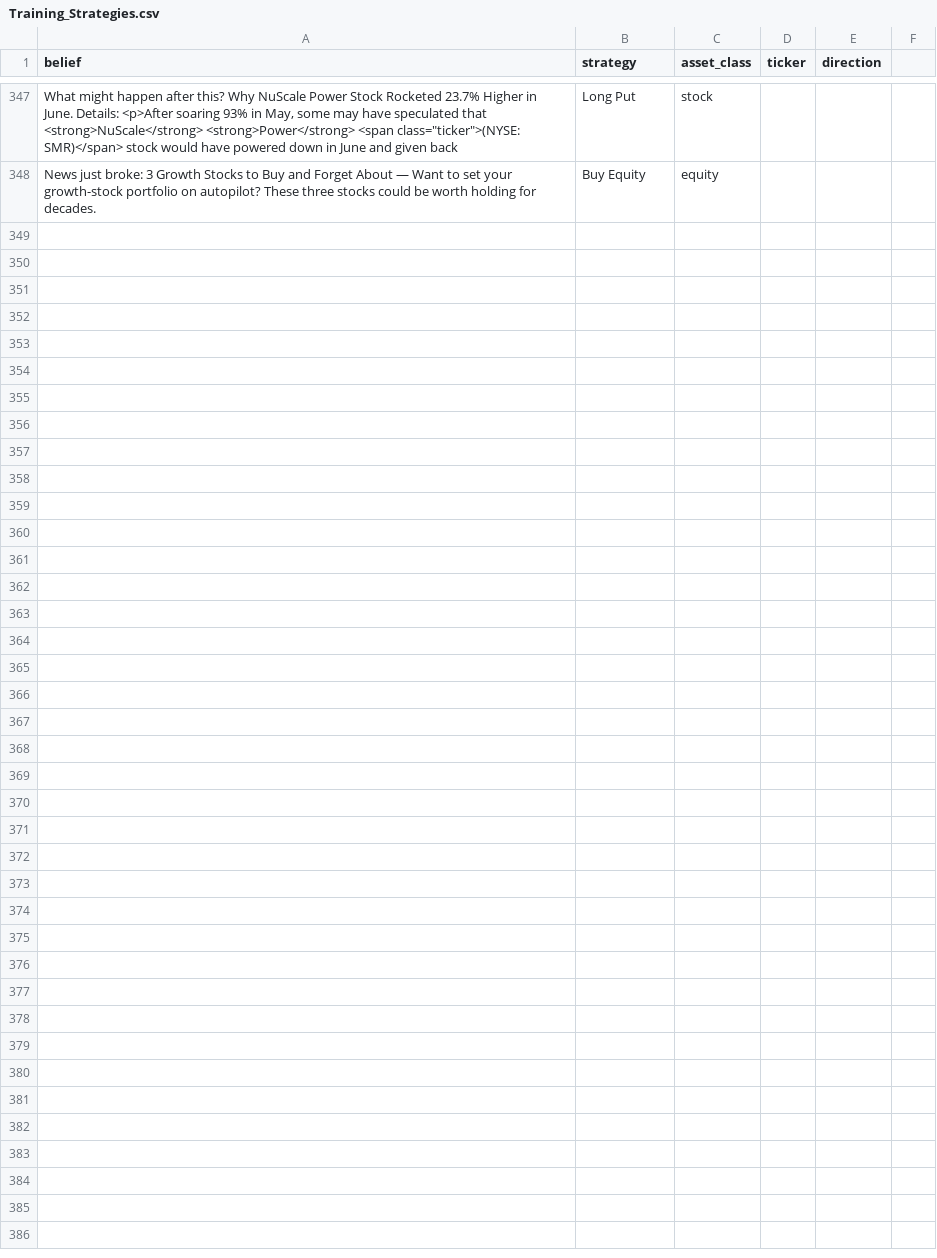
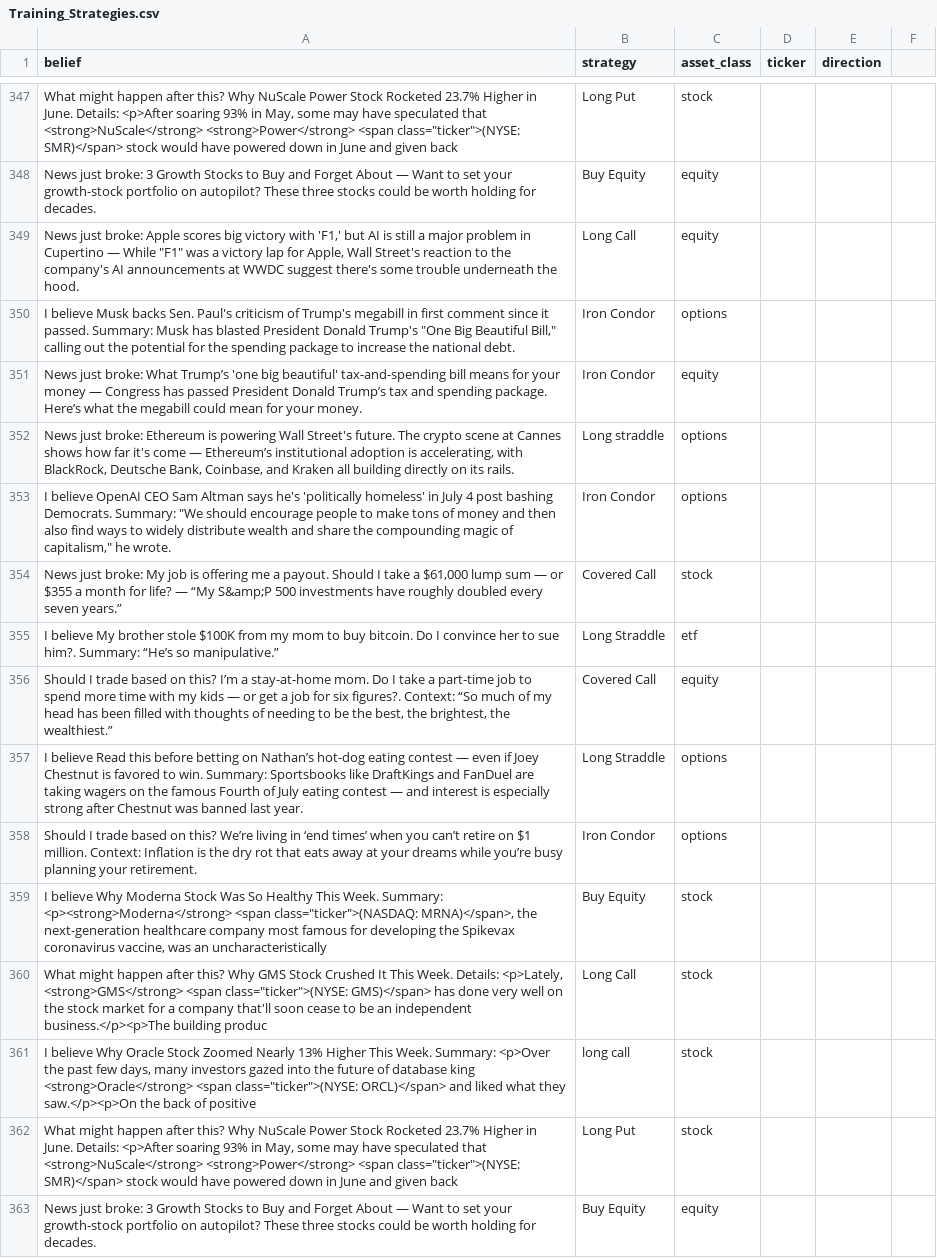
Before and after one commit to msawaged/MarketPlaygroundV3, a CSV file: backend/Training_Strategies.csv, drawn as a sheet; only a part is shown, gaps mark what is left out; the diff names each change by its address in the sheet, - before the commit and + after, or states it on an @@ line.

```diff
--- a/backend/Training_Strategies.csv
+++ b/backend/Training_Strategies.csv
+row 349: News just broke: Apple scores big victory with 'F1,' but AI is still a major problem in Cupertino — While "F1" was a victory lap for Apple, Wall Street's reaction to the company's AI announcements at WWDC suggest there's some trouble underneath the hood. | Long Call | equity
+row 350: I believe Musk backs Sen. Paul's criticism of Trump's megabill in first comment since it passed. Summary: Musk has blasted President Donald Trump's "One Big Beautiful Bill," calling out the potential for the spending package to increase the national debt. | Iron Condor | options
+row 351: News just broke: What Trump’s 'one big beautiful' tax-and-spending bill means for your money — Congress has passed President Donald Trump’s tax and spending package. Here’s what the megabill could mean for your money. | Iron Condor | equity
+row 352: News just broke: Ethereum is powering Wall Street's future. The crypto scene at Cannes shows how far it's come — Ethereum’s institutional adoption is accelerating, with BlackRock, Deutsche Bank, Coinbase, and Kraken all building directly on its rails. | Long straddle | options
+row 353: I believe OpenAI CEO Sam Altman says he's 'politically homeless' in July 4 post bashing Democrats. Summary: "We should encourage people to make tons of money and then also find ways to widely distribute wealth and share the compounding magic of capitalism," he wrote. | Iron Condor | options
+row 354: News just broke: My job is offering me a payout. Should I take a $61,000 lump sum — or $355 a month for life? — “My S&amp;P 500 investments have roughly doubled every seven years.” | Covered Call | stock
+row 355: I believe My brother stole $100K from my mom to buy bitcoin. Do I convince her to sue him?. Summary: “He’s so manipulative.” | Long Straddle | etf
+row 356: Should I trade based on this? I’m a stay-at-home mom. Do I take a part-time job to spend more time with my kids — or get a job for six figures?. Context: “So much of my head has been filled with thoughts of needing to be the best, the brightest, the wealthiest.” | Covered Call | equity
+row 357: I believe Read this before betting on Nathan’s hot-dog eating contest — even if Joey Chestnut is favored to win. Summary: Sportsbooks like DraftKings and FanDuel are taking wagers on the famous Fourth of July eating contest — and interest is especially strong after Chestnut was banned last year. | Long Straddle | options
+row 358: Should I trade based on this? We’re living in ‘end times’ when you can’t retire on $1 million. Context: Inflation is the dry rot that eats away at your dreams while you’re busy planning your retirement. | Iron Condor | options
+row 359: I believe Why Moderna Stock Was So Healthy This Week. Summary: <p><strong>Moderna</strong> <span class="ticker">(NASDAQ: MRNA)</span>, the next-generation healthcare company most famous for developing the Spikevax coronavirus vaccine, was an uncharacteristically | Buy Equity | stock
+row 360: What might happen after this? Why GMS Stock Crushed It This Week. Details: <p>Lately, <strong>GMS</strong> <span class="ticker">(NYSE: GMS)</span> has done very well on the stock market for a company that'll soon cease to be an independent business.</p><p>The building produc | Long Call | stock
+row 361: I believe Why Oracle Stock Zoomed Nearly 13% Higher This Week. Summary: <p>Over the past few days, many investors gazed into the future of database king <strong>Oracle</strong> <span class="ticker">(NYSE: ORCL)</span> and liked what they saw.</p><p>On the back of positive | long call | stock
+row 362: What might happen after this? Why NuScale Power Stock Rocketed 23.7% Higher in June. Details: <p>After soaring 93% in May, some may have speculated that <strong>NuScale</strong> <strong>Power</strong> <span class="ticker">(NYSE: SMR)</span> stock would have powered down in June and given back | Long Put | stock
+row 363: News just broke: 3 Growth Stocks to Buy and Forget About — Want to set your growth-stock portfolio on autopilot? These three stocks could be worth holding for decades. | Buy Equity | equity
```
Also changed, not shown: 4 other files.
